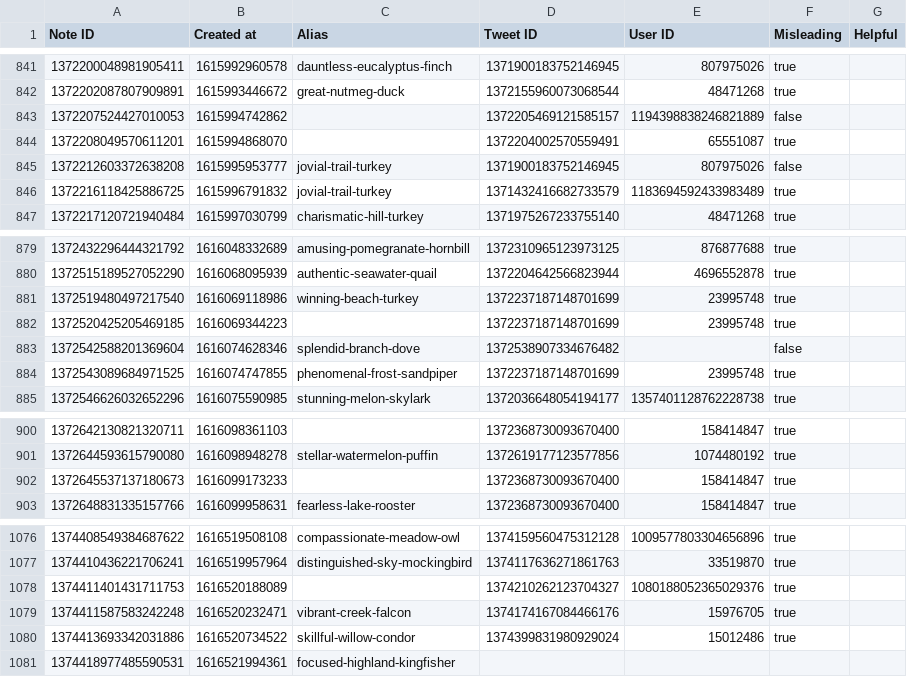
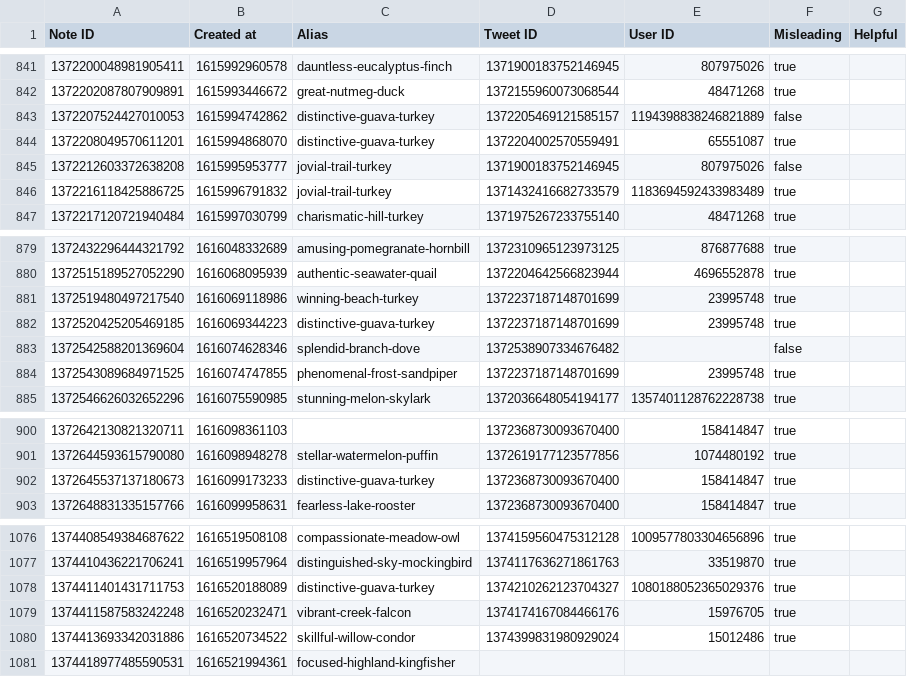
Before and after one commit to travisbrown/birdwatch, a CSV file: data/notes/2021-03.csv, drawn as a sheet; only a part is shown, gaps mark what is left out.

```diff
--- a/data/notes/2021-03.csv
+++ b/data/notes/2021-03.csv
@@ -842,4 +842,4 @@ Note ID,Created at,Alias,Tweet ID,User ID,Misleading,Helpful
 1372202087807909891,1615993446672,great-nutmeg-duck,1372155960073068544,48471268,true,
-1372207524427010053,1615994742862,,1372205469121585157,1194398838246821889,false,
-1372208049570611201,1615994868070,,1372204002570559491,65551087,true,
+1372207524427010053,1615994742862,distinctive-guava-turkey,1372205469121585157,1194398838246821889,false,
+1372208049570611201,1615994868070,distinctive-guava-turkey,1372204002570559491,65551087,true,
 1372212603372638208,1615995953777,jovial-trail-turkey,1371900183752146945,807975026,false,
@@ -881,3 +881,3 @@ Note ID,Created at,Alias,Tweet ID,User ID,Misleading,Helpful
 1372519480497217540,1616069118986,winning-beach-turkey,1372237187148701699,23995748,true,
-1372520425205469185,1616069344223,,1372237187148701699,23995748,true,
+1372520425205469185,1616069344223,distinctive-guava-turkey,1372237187148701699,23995748,true,
 1372542588201369604,1616074628346,splendid-branch-dove,1372538907334676482,,false,
@@ -901,3 +901,3 @@ Note ID,Created at,Alias,Tweet ID,User ID,Misleading,Helpful
 1372644593615790080,1616098948278,stellar-watermelon-puffin,1372619177123577856,1074480192,true,
-1372645537137180673,1616099173233,,1372368730093670400,158414847,true,
+1372645537137180673,1616099173233,distinctive-guava-turkey,1372368730093670400,158414847,true,
 1372648831335157766,1616099958631,fearless-lake-rooster,1372368730093670400,158414847,true,
@@ -1077,3 +1077,3 @@ Note ID,Created at,Alias,Tweet ID,User ID,Misleading,Helpful
 1374410436221706241,1616519957964,distinguished-sky-mockingbird,1374117636271861763,33519870,true,
-1374411401431711753,1616520188089,,1374210262123704327,1080188052365029376,true,
+1374411401431711753,1616520188089,distinctive-guava-turkey,1374210262123704327,1080188052365029376,true,
 1374411587583242248,1616520232471,vibrant-creek-falcon,1374174167084466176,15976705,true,
```
Also changed, not shown: data/notes/2021-06.csv, 7 other files.
